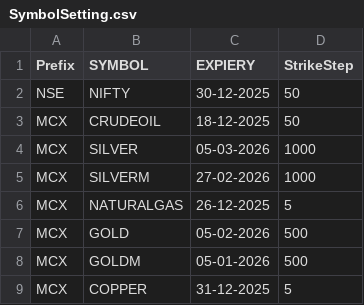
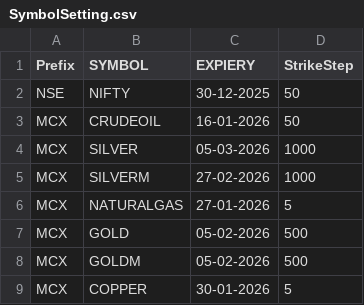
Before and after one commit to PulkitChadha125/IVcharts, a CSV file: SymbolSetting.csv, drawn as a sheet.

```diff
--- a/SymbolSetting.csv
+++ b/SymbolSetting.csv
@@ -2,8 +2,8 @@ Prefix,SYMBOL,EXPIERY,StrikeStep
 NSE,NIFTY,30-12-2025,50
-MCX,CRUDEOIL,18-12-2025,50
+MCX,CRUDEOIL,16-01-2026,50
 MCX,SILVER,05-03-2026,1000
 MCX,SILVERM,27-02-2026,1000
-MCX,NATURALGAS,26-12-2025,5
+MCX,NATURALGAS,27-01-2026,5
 MCX,GOLD,05-02-2026,500
-MCX,GOLDM,05-01-2026,500
-MCX,COPPER,31-12-2025,5
+MCX,GOLDM,05-02-2026,500
+MCX,COPPER,30-01-2026,5
```
Also changed, not shown: 6 other files.
